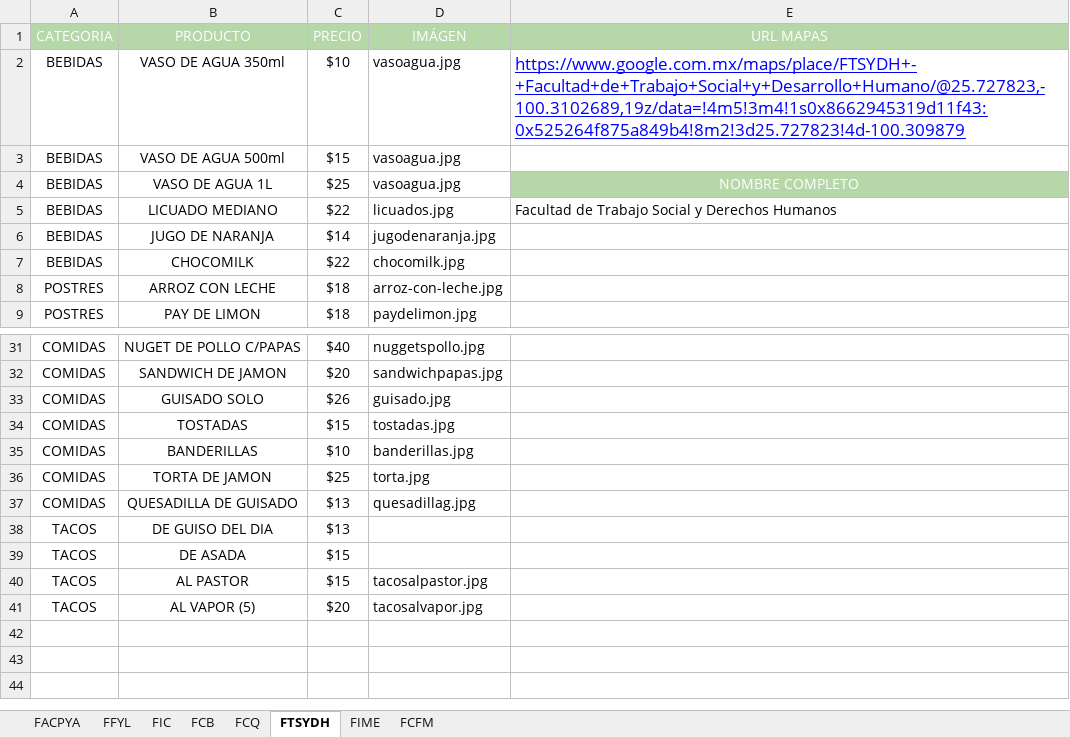
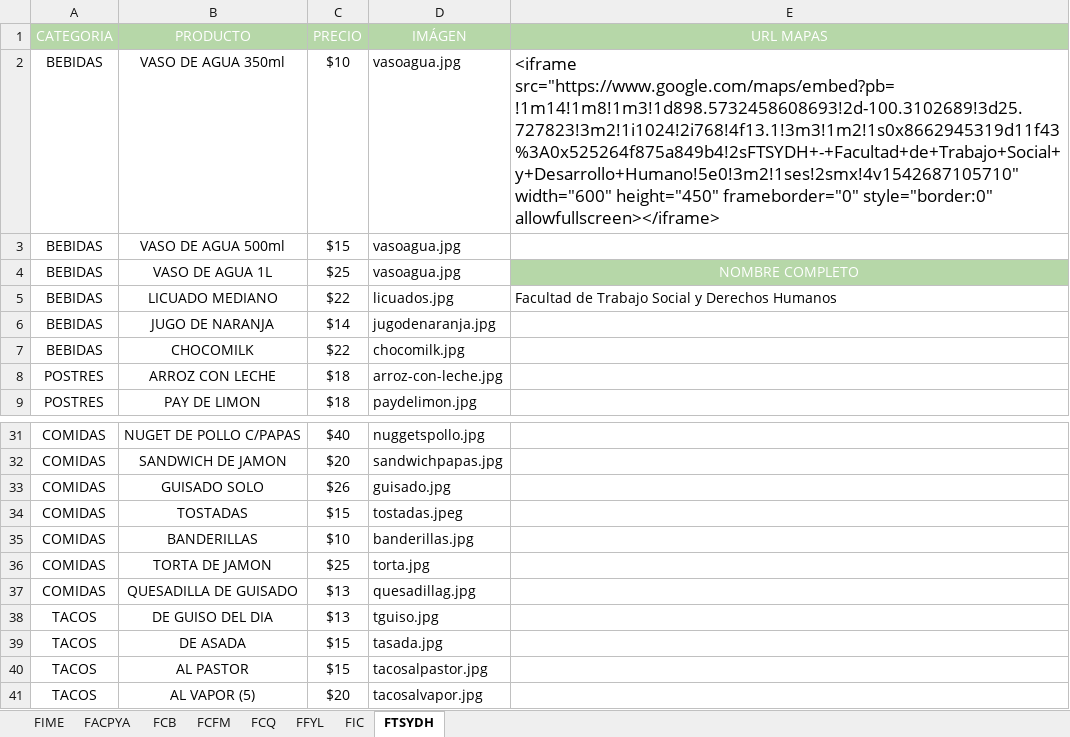
Before and after one commit to iksaku/FIMEats, an Excel workbook: app/Console/Commands/resources/menus.xlsx, sheet FTSYDH, drawn as a sheet; only a part is shown, gaps mark what is left out; values as stored, in another font and other column widths than the file's, no borders; charts and pictures not drawn; the diff names each change by its address in the sheet, - before the commit and + after, or states it on an @@ line.

```diff
--- a/app/Console/Commands/resources/menus.xlsx (sheet FTSYDH)
+++ b/app/Console/Commands/resources/menus.xlsx (sheet FTSYDH)
@@ sheet tab order changed: FIME | FACPYA | FCB | FCFM | FCQ | FFYL | FIC | FTSYDH @@
-E2 (URL MAPAS): https://www.google.com.mx/maps/place/FTSYDH+-+Facultad+de+Trabajo+Social+y+Desarrollo+Humano/@25.727823,-100.3102689,19z/data=!4m5!3m4!1s0x8662945319d11f43:0x525264f875a849b4!8m2!3d25.727823!4d-100.309879
+E2 (URL MAPAS): <iframe src="https://www.google.com/maps/embed?pb=!1m14!1m8!1m3!1d898.5732458608693!2d-100.3102689!3d25.727823!3m2!1i1024!2i768!4f13.1!3m3!1m2!1s0x8662945319d11f43%3A0x525264f875a849b4!2sFTSYDH+-+Facultad+de+Trabajo+Social+y+Desarrollo+Humano!5e0!3m2!1ses!2smx!4v1542687105710" width="600" height="450" frameborder="0" style="border:0" allowfullscreen></iframe>
@@ E2 underline: on → off, text colour: #0000FF → black @@
-D34 (IMÁGEN): tostadas.jpg
+D34 (IMÁGEN): tostadas.jpeg
-D38 (IMÁGEN): (empty)
+D38 (IMÁGEN): tguiso.jpg
-D39 (IMÁGEN): (empty)
+D39 (IMÁGEN): tasada.jpg
```
Also changed, not shown: sheet FFYL, sheet FCFM, sheet FIME, sheet FCB, sheet FCQ, sheet FIC, 1 more sheet, charts or pictures, 18 other files.
